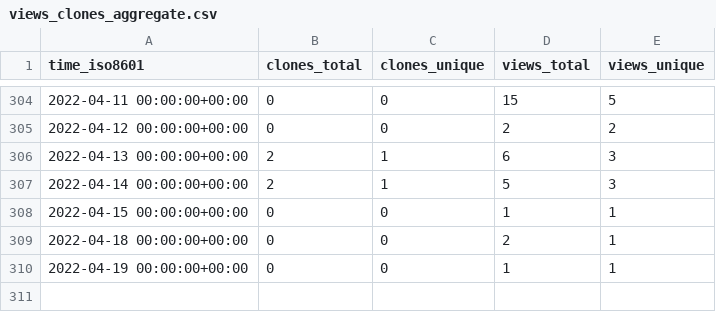
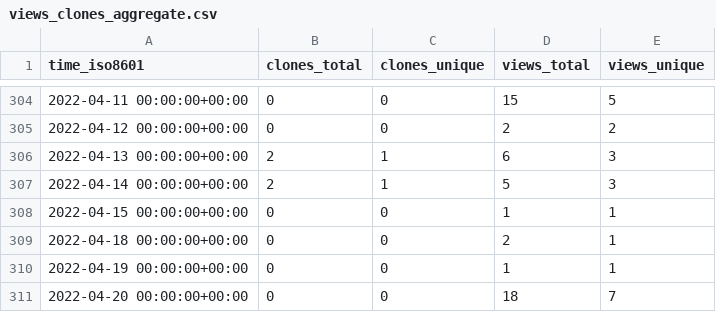
Before and after one commit to jonescompneurolab/hnn-tracking, a CSV file: jonescompneurolab/hnn/ghrs-data/views_clones_aggregate.csv, drawn as a sheet; only a part is shown, gaps mark what is left out; the diff names each change by its address in the sheet, - before the commit and + after, or states it on an @@ line.

```diff
--- a/jonescompneurolab/hnn/ghrs-data/views_clones_aggregate.csv
+++ b/jonescompneurolab/hnn/ghrs-data/views_clones_aggregate.csv
+row 311: 2022-04-20 00:00:00+00:00 | 0 | 0 | 18 | 7
```
Also changed, not shown: 1 other file.
